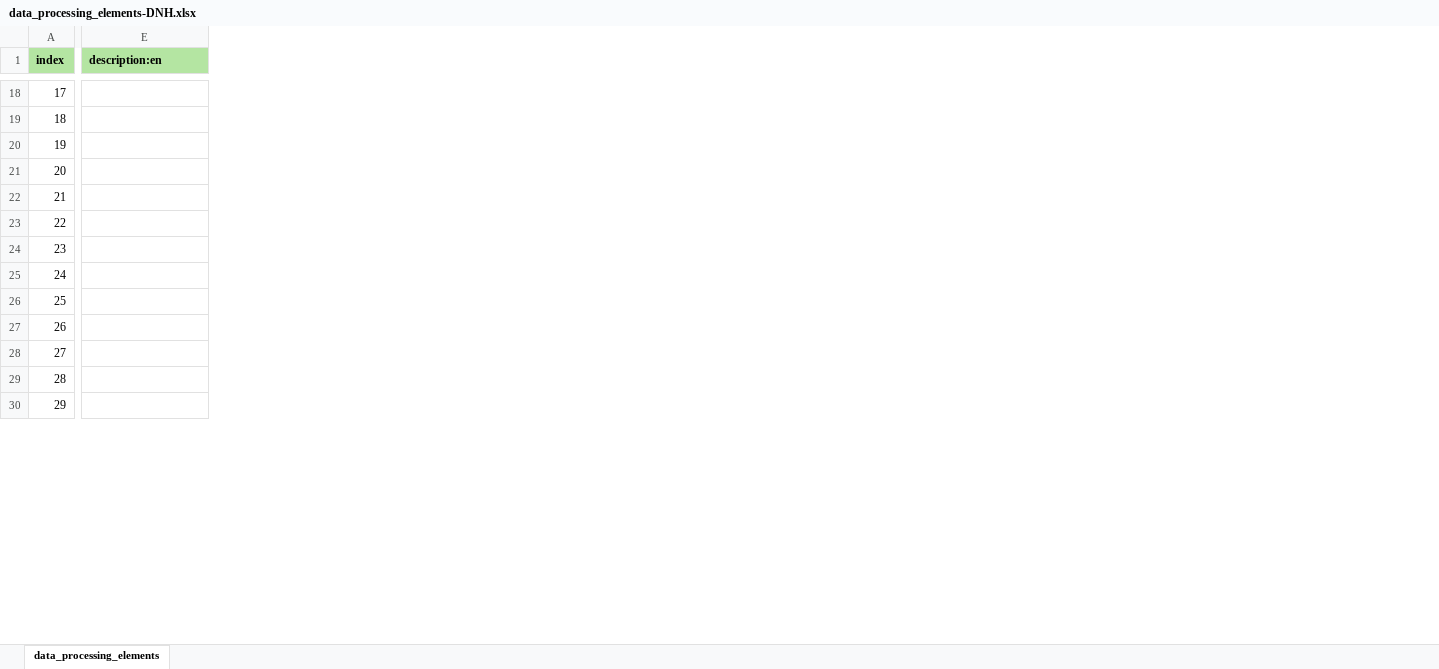
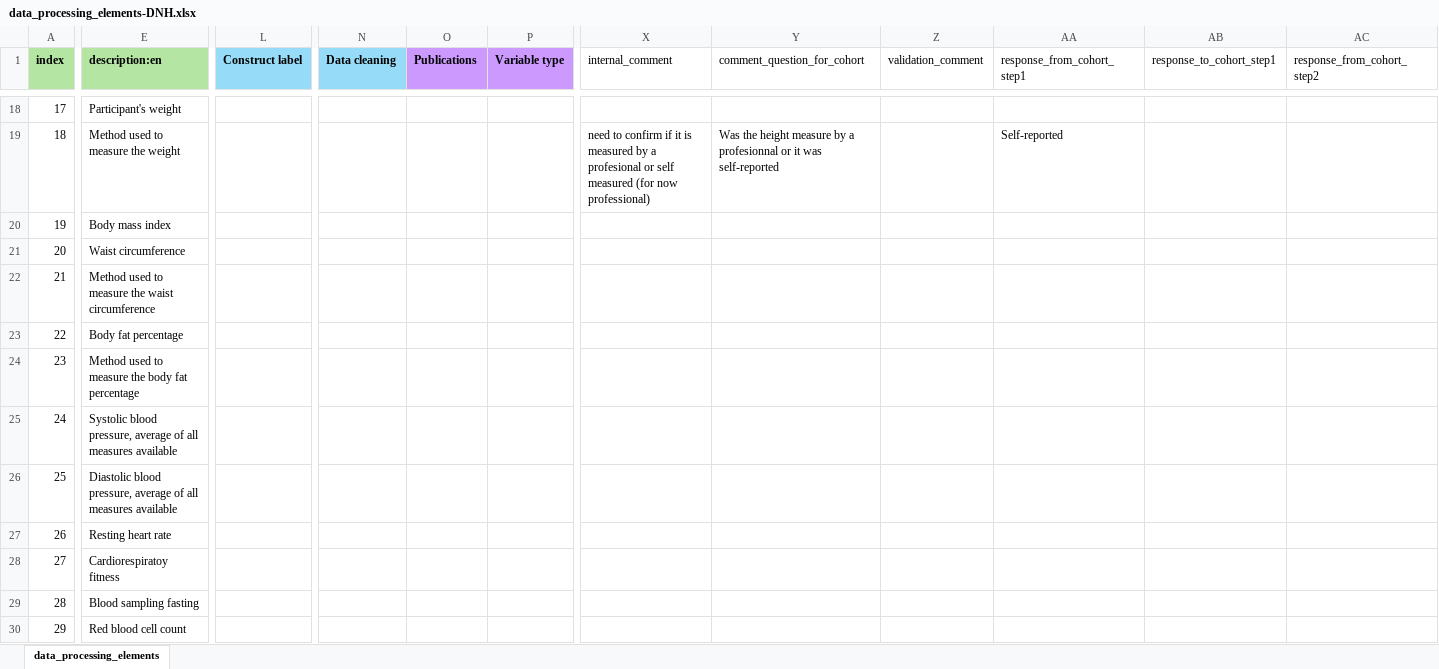
Before and after one commit to maelstrom-research/harmonization_ProPASS, an Excel workbook: data_processing_elements-DNH.xlsx, sheet data_processing_elements, drawn as a sheet; only a part is shown, gaps mark what is left out; values as stored, in another font and other column widths than the file's, no borders; the diff covers the shown part only; the diff names each change by its address in the sheet, - before the commit and + after, or states it on an @@ line.

```diff
--- a/data_processing_elements-DNH.xlsx (sheet data_processing_elements)
+++ b/data_processing_elements-DNH.xlsx (sheet data_processing_elements)
+column L (Construct label), empty
+column N (Data cleaning), empty
+column O (Publications), empty
+column P (Variable type), empty
+column X (internal_comment), row 19: need to confirm if it is measured by a profesional or self measured (for now professional)
+column Y (comment_question_for_cohort), row 19: Was the height measure by a profesionnal or it was self-reported
+column Z (validation_comment), empty
+column AA (response_from_cohort_step1), row 19: Self-reported
+column AB (response_to_cohort_step1), empty
+column AC (response_from_cohort_step2), empty
-E18 (description:en): (empty)
+E18 (description:en): Participant's weight
-E19 (description:en): (empty)
+E19 (description:en): Method used to measure the weight
-E20 (description:en): (empty)
+E20 (description:en): Body mass index
-E21 (description:en): (empty)
+E21 (description:en): Waist circumference
-E22 (description:en): (empty)
+E22 (description:en): Method used to measure the waist circumference
-E23 (description:en): (empty)
+E23 (description:en): Body fat percentage
-E24 (description:en): (empty)
+E24 (description:en): Method used to measure the body fat percentage
-E25 (description:en): (empty)
+E25 (description:en): Systolic blood pressure, average of all measures available
-E26 (description:en): (empty)
+E26 (description:en): Diastolic blood pressure, average of all measures available
-E27 (description:en): (empty)
+E27 (description:en): Resting heart rate
-E28 (description:en): (empty)
+E28 (description:en): Cardiorespiratoy fitness
-E29 (description:en): (empty)
+E29 (description:en): Blood sampling fasting
-E30 (description:en): (empty)
+E30 (description:en): Red blood cell count
```
Also changed, not shown: 1 added column, 83 edited cells and cell formats elsewhere in this sheet.
